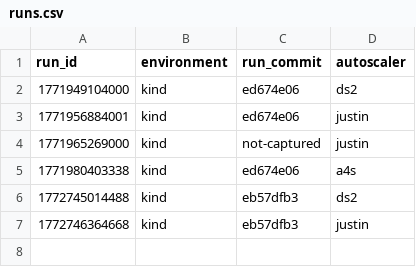
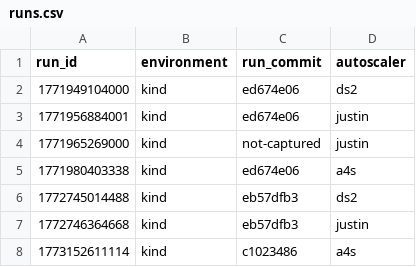
Before and after one commit to RyanL123/flink-justin, a CSV file: benchmarks/results/nexmark/q11/runs.csv, drawn as a sheet; the diff names each change by its address in the sheet, - before the commit and + after, or states it on an @@ line.

```diff
--- a/benchmarks/results/nexmark/q11/runs.csv
+++ b/benchmarks/results/nexmark/q11/runs.csv
+row 8: 1773152611114 | kind | c1023486 | a4s
```
Also changed, not shown: benchmarks/results/nexmark/q3/runs.csv, benchmarks/results/nexmark/q5/runs.csv, 15 other files.
